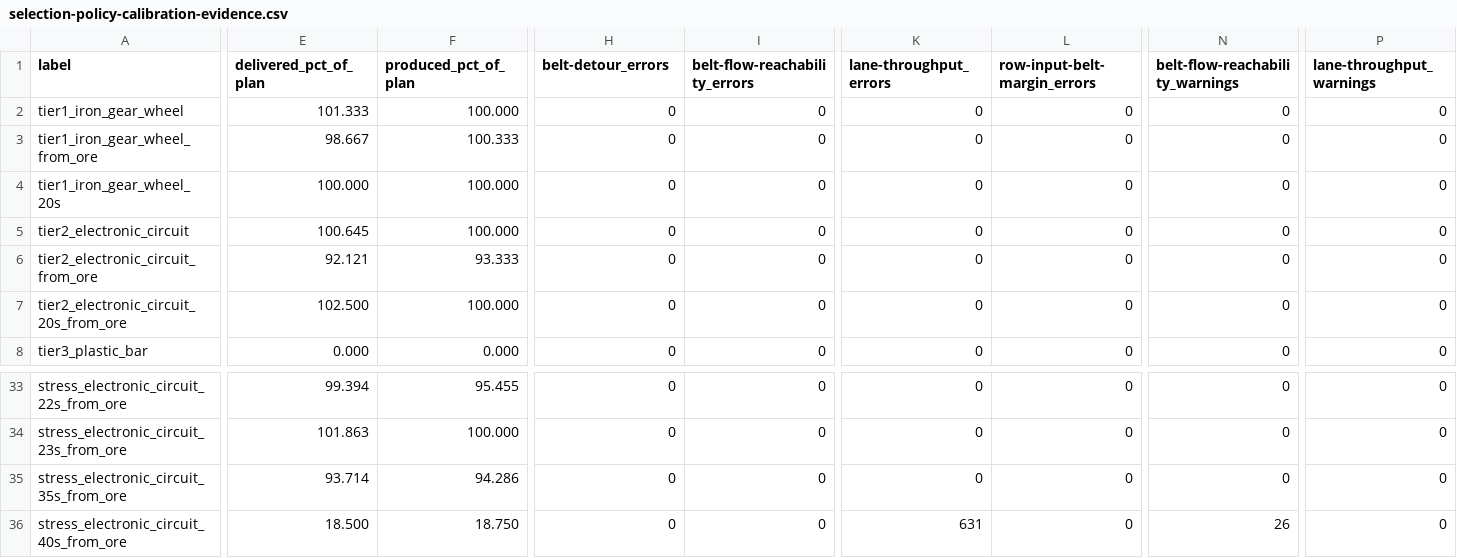
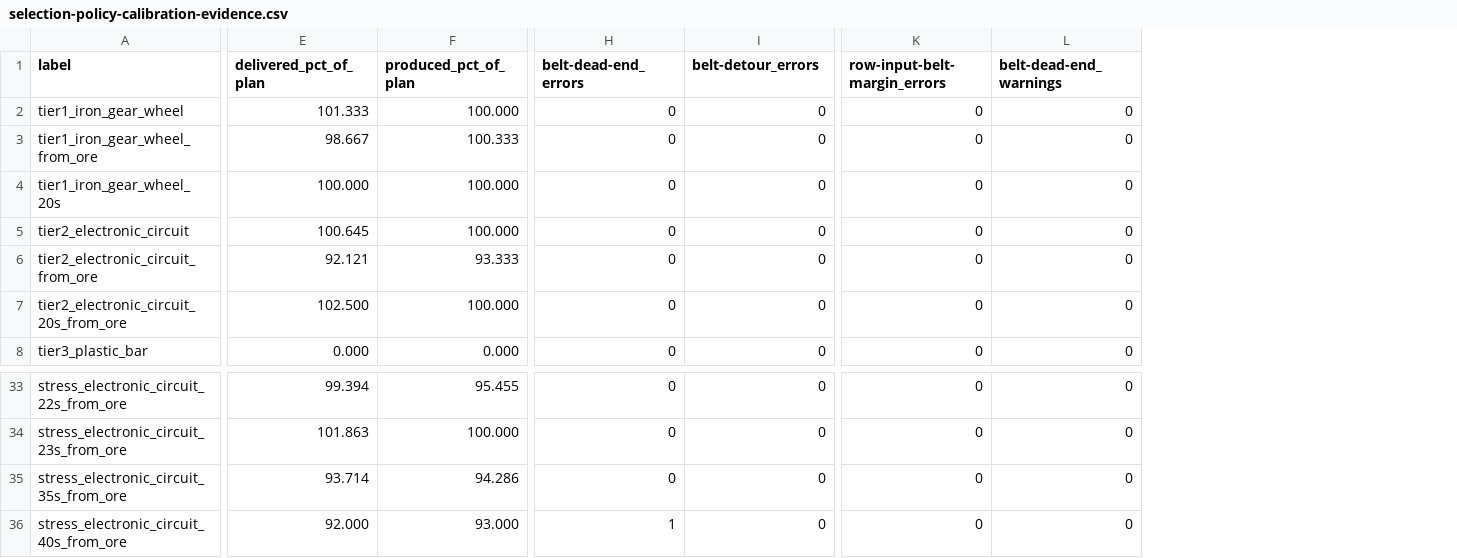
Before and after one commit to storkme/spaghettio, a CSV file: docs/selection-policy-calibration-evidence.csv, drawn as a sheet; only a part is shown, gaps mark what is left out; the diff covers the shown part only; the diff names each change by its address in the sheet, - before the commit and + after, or states it on an @@ line.

```diff
--- a/docs/selection-policy-calibration-evidence.csv
+++ b/docs/selection-policy-calibration-evidence.csv
-column N (belt-flow-reachability_warnings), rows 2-8: all 0; rows 33-36: 0 | 0 | 0 | 26
-column P (lane-throughput_warnings), rows 2-8: all 0; rows 33-36: all 0
-H1: belt-detour_errors
+H1: belt-dead-end_errors
-I1: belt-flow-reachability_errors
+I1: belt-detour_errors
-K1: lane-throughput_errors
+K1: row-input-belt-margin_errors
-L1: row-input-belt-margin_errors
+L1: belt-dead-end_warnings
-E36 (delivered_pct_of_plan): 18.500
+E36 (delivered_pct_of_plan): 92.000
-F36 (produced_pct_of_plan): 18.750
+F36 (produced_pct_of_plan): 93.000
-H36 (belt-dead-end_errors): 0
+H36 (belt-dead-end_errors): 1
-K36 (row-input-belt-margin_errors): 631
+K36 (row-input-belt-margin_errors): 0
```
Also changed, not shown: 1 edited cell elsewhere in this file, 3 other files.
